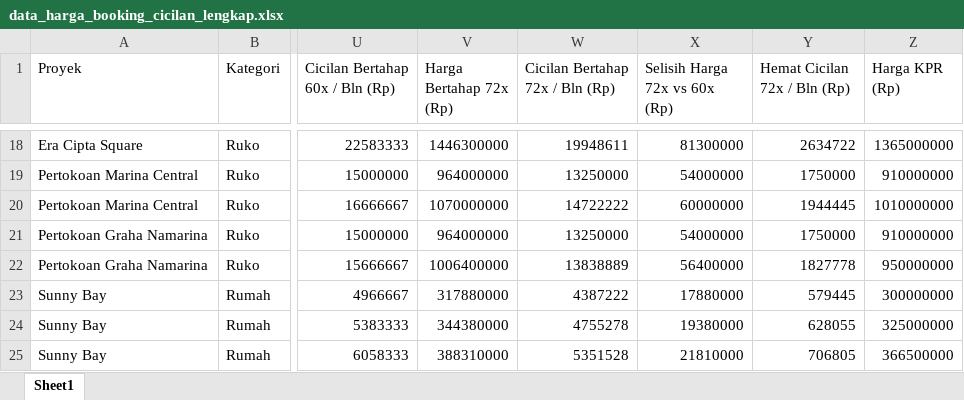
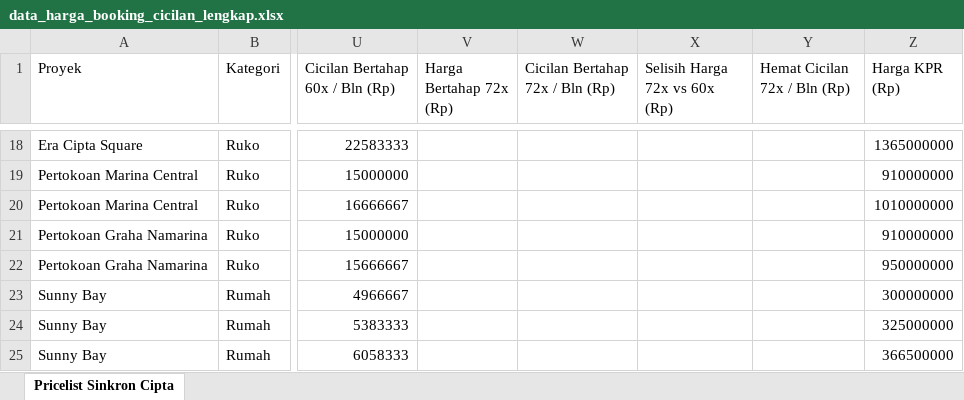
Before and after one commit to franssaut/ciptascrap, an Excel workbook: data_harga_booking_cicilan_lengkap.xlsx, sheet Pricelist Sinkron Cipta, drawn as a sheet; only a part is shown, gaps mark what is left out; values as stored, in another font and other column widths than the file's, no borders; the diff covers the shown part only; the diff names each change by its address in the sheet, - before the commit and + after, or states it on an @@ line.

Commit message:
feat: restrict Cash Bertahap 72x exclusively to Cipta Green Ville

```diff
--- a/data_harga_booking_cicilan_lengkap.xlsx (sheet Pricelist Sinkron Cipta)
+++ b/data_harga_booking_cicilan_lengkap.xlsx (sheet Pricelist Sinkron Cipta)
-sheet tab: Sheet1
+sheet tab: Pricelist Sinkron Cipta
-V18 (Harga Bertahap 72x (Rp)): 1446300000
+V18 (Harga Bertahap 72x (Rp)): (empty)
-W18 (Cicilan Bertahap 72x / Bln (Rp)): 19948611
+W18 (Cicilan Bertahap 72x / Bln (Rp)): (empty)
-X18 (Selisih Harga 72x vs 60x (Rp)): 81300000
+X18 (Selisih Harga 72x vs 60x (Rp)): (empty)
-Y18 (Hemat Cicilan 72x / Bln (Rp)): 2634722
+Y18 (Hemat Cicilan 72x / Bln (Rp)): (empty)
-V19 (Harga Bertahap 72x (Rp)): 964000000
+V19 (Harga Bertahap 72x (Rp)): (empty)
-W19 (Cicilan Bertahap 72x / Bln (Rp)): 13250000
+W19 (Cicilan Bertahap 72x / Bln (Rp)): (empty)
-X19 (Selisih Harga 72x vs 60x (Rp)): 54000000
+X19 (Selisih Harga 72x vs 60x (Rp)): (empty)
-Y19 (Hemat Cicilan 72x / Bln (Rp)): 1750000
+Y19 (Hemat Cicilan 72x / Bln (Rp)): (empty)
-V20 (Harga Bertahap 72x (Rp)): 1070000000
+V20 (Harga Bertahap 72x (Rp)): (empty)
-W20 (Cicilan Bertahap 72x / Bln (Rp)): 14722222
+W20 (Cicilan Bertahap 72x / Bln (Rp)): (empty)
-X20 (Selisih Harga 72x vs 60x (Rp)): 60000000
+X20 (Selisih Harga 72x vs 60x (Rp)): (empty)
-Y20 (Hemat Cicilan 72x / Bln (Rp)): 1944445
+Y20 (Hemat Cicilan 72x / Bln (Rp)): (empty)
-V21 (Harga Bertahap 72x (Rp)): 964000000
+V21 (Harga Bertahap 72x (Rp)): (empty)
-W21 (Cicilan Bertahap 72x / Bln (Rp)): 13250000
+W21 (Cicilan Bertahap 72x / Bln (Rp)): (empty)
-X21 (Selisih Harga 72x vs 60x (Rp)): 54000000
+X21 (Selisih Harga 72x vs 60x (Rp)): (empty)
-Y21 (Hemat Cicilan 72x / Bln (Rp)): 1750000
+Y21 (Hemat Cicilan 72x / Bln (Rp)): (empty)
-V22 (Harga Bertahap 72x (Rp)): 1006400000
+V22 (Harga Bertahap 72x (Rp)): (empty)
-W22 (Cicilan Bertahap 72x / Bln (Rp)): 13838889
+W22 (Cicilan Bertahap 72x / Bln (Rp)): (empty)
-X22 (Selisih Harga 72x vs 60x (Rp)): 56400000
+X22 (Selisih Harga 72x vs 60x (Rp)): (empty)
-Y22 (Hemat Cicilan 72x / Bln (Rp)): 1827778
+Y22 (Hemat Cicilan 72x / Bln (Rp)): (empty)
-V23 (Harga Bertahap 72x (Rp)): 317880000
+V23 (Harga Bertahap 72x (Rp)): (empty)
-W23 (Cicilan Bertahap 72x / Bln (Rp)): 4387222
+W23 (Cicilan Bertahap 72x / Bln (Rp)): (empty)
-X23 (Selisih Harga 72x vs 60x (Rp)): 17880000
+X23 (Selisih Harga 72x vs 60x (Rp)): (empty)
-Y23 (Hemat Cicilan 72x / Bln (Rp)): 579445
+Y23 (Hemat Cicilan 72x / Bln (Rp)): (empty)
-V24 (Harga Bertahap 72x (Rp)): 344380000
+V24 (Harga Bertahap 72x (Rp)): (empty)
-W24 (Cicilan Bertahap 72x / Bln (Rp)): 4755278
+W24 (Cicilan Bertahap 72x / Bln (Rp)): (empty)
-X24 (Selisih Harga 72x vs 60x (Rp)): 19380000
+X24 (Selisih Harga 72x vs 60x (Rp)): (empty)
-Y24 (Hemat Cicilan 72x / Bln (Rp)): 628055
+Y24 (Hemat Cicilan 72x / Bln (Rp)): (empty)
-V25 (Harga Bertahap 72x (Rp)): 388310000
+V25 (Harga Bertahap 72x (Rp)): (empty)
-W25 (Cicilan Bertahap 72x / Bln (Rp)): 5351528
+W25 (Cicilan Bertahap 72x / Bln (Rp)): (empty)
-X25 (Selisih Harga 72x vs 60x (Rp)): 21810000
+X25 (Selisih Harga 72x vs 60x (Rp)): (empty)
-Y25 (Hemat Cicilan 72x / Bln (Rp)): 706805
+Y25 (Hemat Cicilan 72x / Bln (Rp)): (empty)
```
Also changed, not shown: 204 edited cells elsewhere in this sheet, 7 other files.
